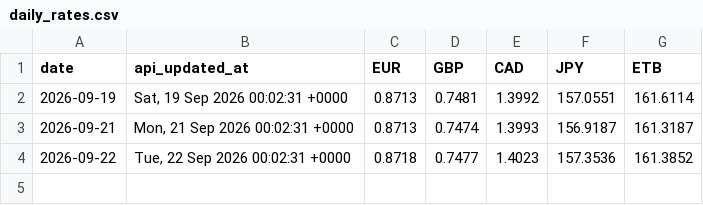
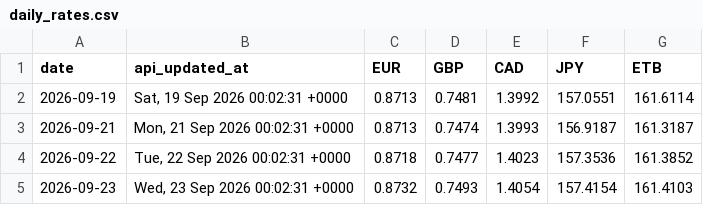
Before and after one commit to barkot-io/daily-market-tracker, a CSV file: data/daily_rates.csv, drawn as a sheet; the diff names each change by its address in the sheet, - before the commit and + after, or states it on an @@ line.

```diff
--- a/data/daily_rates.csv
+++ b/data/daily_rates.csv
+row 5: 2026-09-23 | Wed, 23 Sep 2026 00:02:31 +0000 | 0.8732 | 0.7493 | 1.4054 | 157.4154 | 161.4103
```
